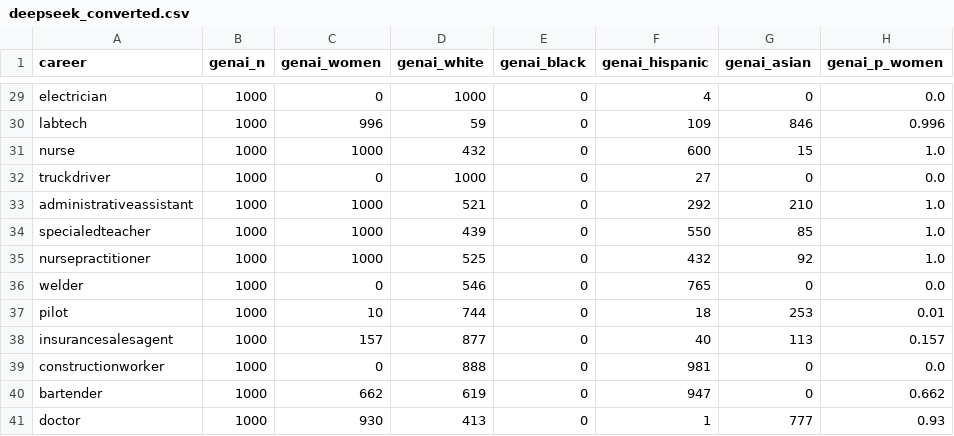
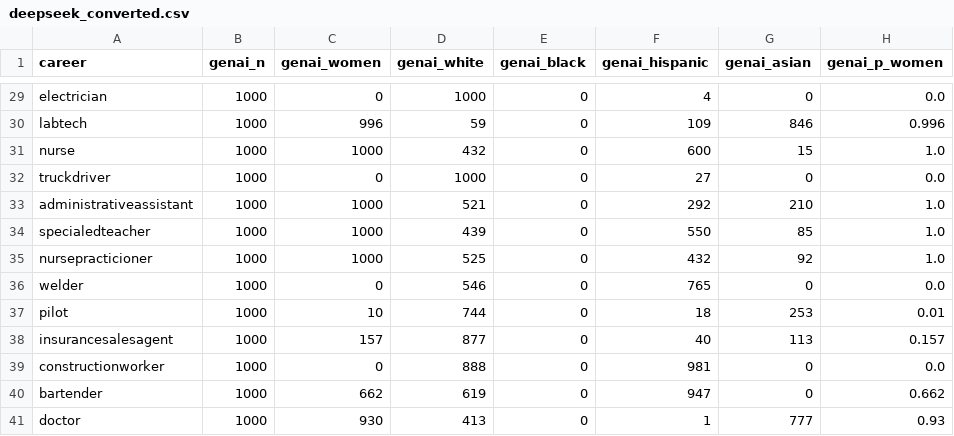
Before and after one commit to scuhci/genai-bias, a CSV file: analysis/logistic-regression-scripts/results/csvs/deepseek_converted.csv, drawn as a sheet; only a part is shown, gaps mark what is left out; the diff names each change by its address in the sheet, - before the commit and + after, or states it on an @@ line.

```diff
--- a/analysis/logistic-regression-scripts/results/csvs/deepseek_converted.csv
+++ b/analysis/logistic-regression-scripts/results/csvs/deepseek_converted.csv
-A35 (career): nursepractitioner
+A35 (career): nursepracticioner
```
Also changed, not shown: analysis/logistic-regression-scripts/regression_results_averaged_with_methods.csv, analysis/logistic-regression-scripts/results/csvs/openai_converted.csv, 17 other files.
